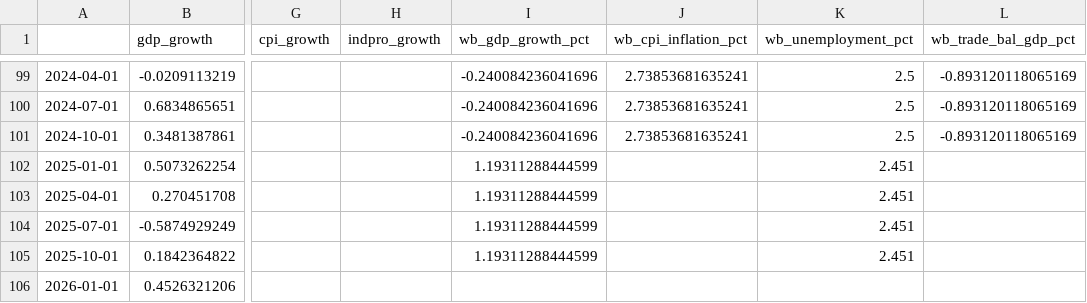
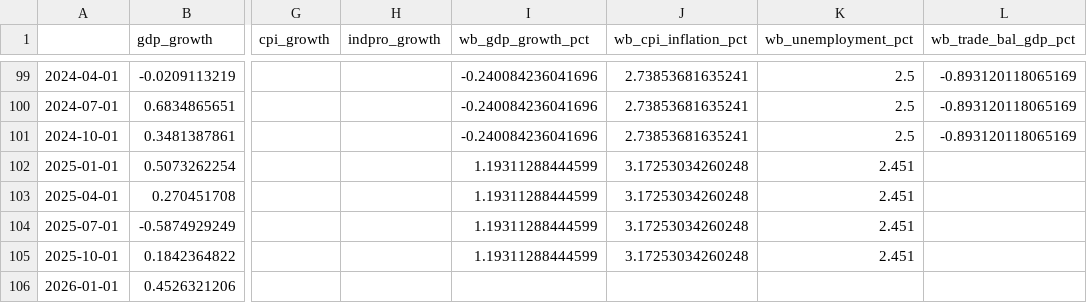
Before and after one commit to Yash1bajpai/Global-MacroForecast, a CSV file: data/processed/japan_master.csv, drawn as a sheet; only a part is shown, gaps mark what is left out; the diff names each change by its address in the sheet, - before the commit and + after, or states it on an @@ line.

```diff
--- a/data/processed/japan_master.csv
+++ b/data/processed/japan_master.csv
-J102:J105 (wb_cpi_inflation_pct): (empty)
+J102:J105 (wb_cpi_inflation_pct): 3.17253034260248
```
Also changed, not shown: data/processed/germany_master.csv, data/processed/global_master.csv, 6 other files.
